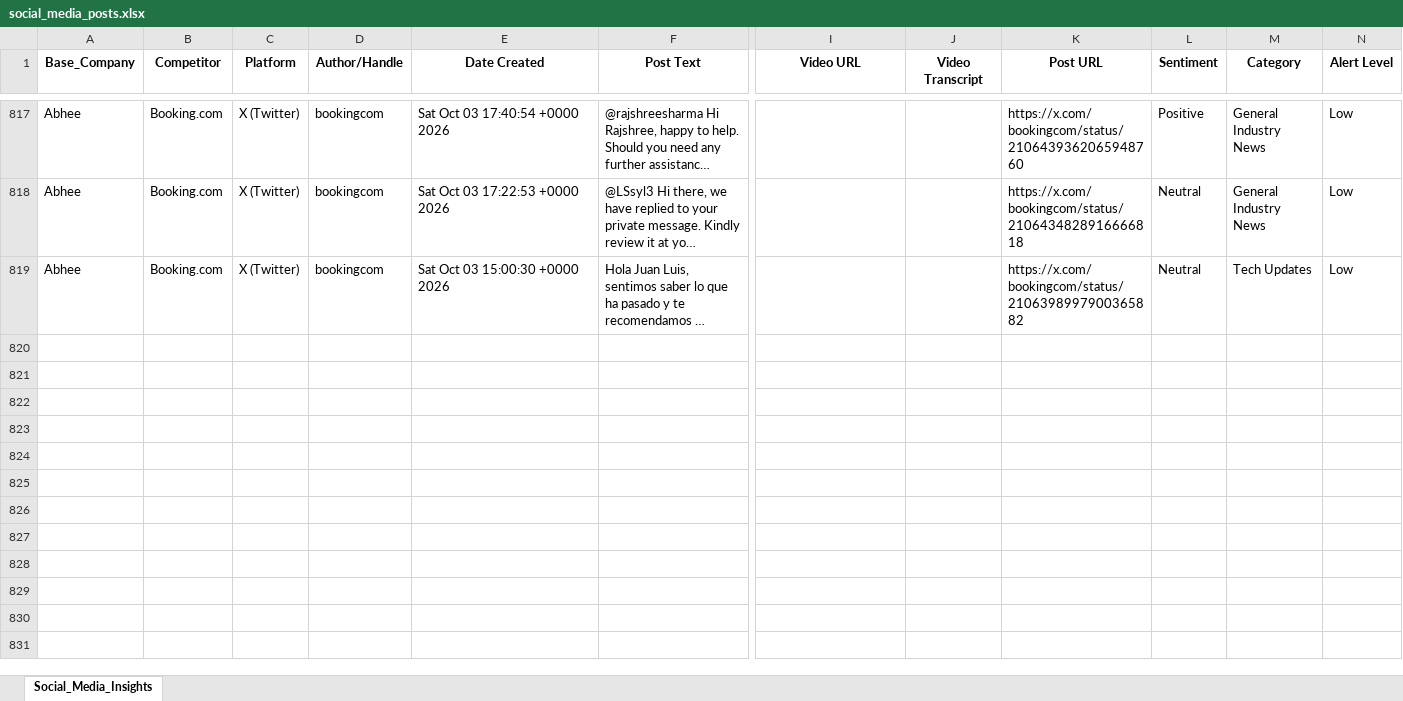
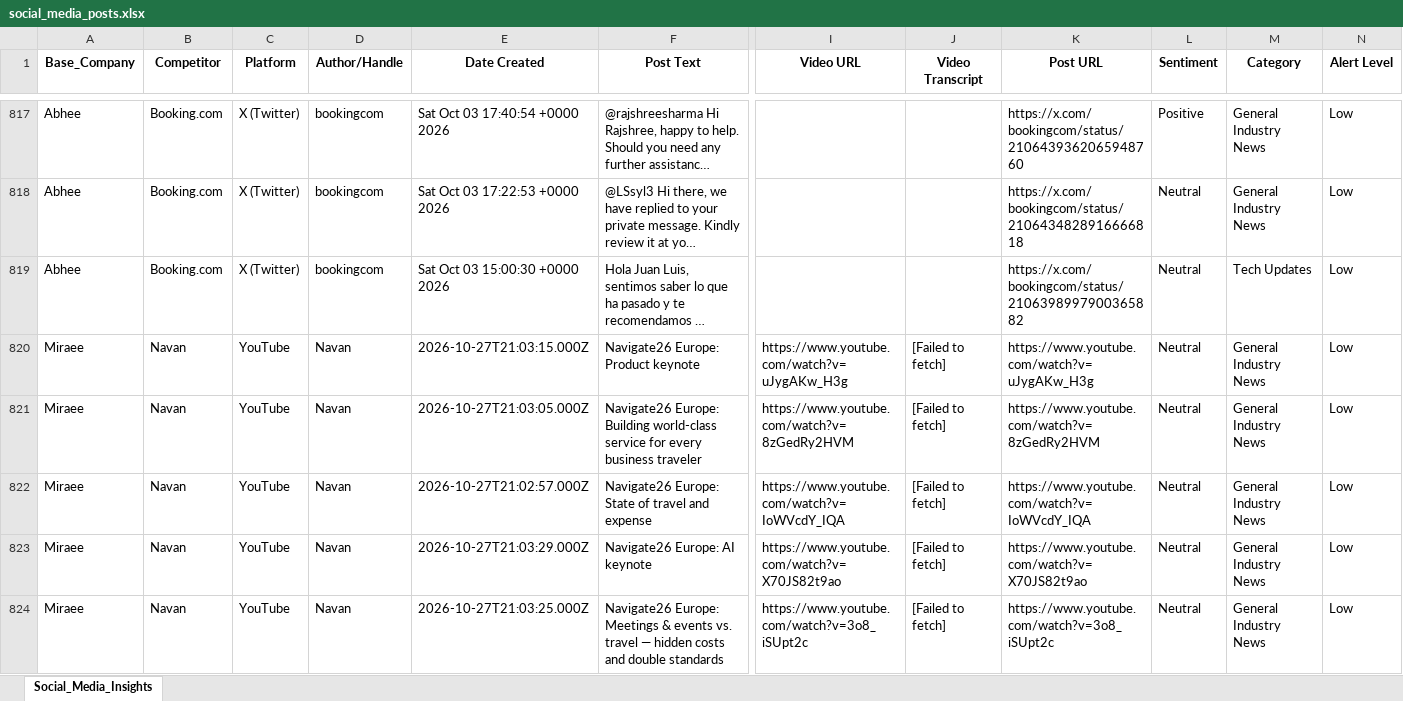
Before and after one commit to dmohanraj78/tabhidashboard, an Excel workbook: News_Dashboard/data/social_media_posts.xlsx, sheet Social_Media_Insights, drawn as a sheet; only a part is shown, gaps mark what is left out; long unchanged cells end in …; values as stored, in another font and other column widths than the file's, no borders; rows hold the shown columns only; the diff covers the shown part only; the diff names each change by its address in the sheet, - before the commit and + after, or states it on an @@ line.

```diff
--- a/News_Dashboard/data/social_media_posts.xlsx (sheet Social_Media_Insights)
+++ b/News_Dashboard/data/social_media_posts.xlsx (sheet Social_Media_Insights)
+row 820: Miraee | Navan | YouTube | Navan | 2026-10-27T21:03:15.000Z | Navigate26 Europe: Product keynote | https://www.youtube.com/watch?v=uJygAKw_H3g | [Failed to fetch] | https://www.youtube.com/watch?v=uJygAKw_H3g | Neutral | General Industry News | Low
+row 821: Miraee | Navan | YouTube | Navan | 2026-10-27T21:03:05.000Z | Navigate26 Europe: Building world-class service for every business traveler | https://www.youtube.com/watch?v=8zGedRy2HVM | [Failed to fetch] | https://www.youtube.com/watch?v=8zGedRy2HVM | Neutral | General Industry News | Low
+row 822: Miraee | Navan | YouTube | Navan | 2026-10-27T21:02:57.000Z | Navigate26 Europe: State of travel and expense | https://www.youtube.com/watch?v=IoWVcdY_IQA | [Failed to fetch] | https://www.youtube.com/watch?v=IoWVcdY_IQA | Neutral | General Industry News | Low
+row 823: Miraee | Navan | YouTube | Navan | 2026-10-27T21:03:29.000Z | Navigate26 Europe: AI keynote | https://www.youtube.com/watch?v=X70JS82t9ao | [Failed to fetch] | https://www.youtube.com/watch?v=X70JS82t9ao | Neutral | General Industry News | Low
+row 824: Miraee | Navan | YouTube | Navan | 2026-10-27T21:03:25.000Z | Navigate26 Europe: Meetings & events vs. travel — hidden costs and double standards | https://www.youtube.com/watch?v=3o8_iSUpt2c | [Failed to fetch] | https://www.youtube.com/watch?v=3o8_iSUpt2c | Neutral | General Industry News | Low
```
Also changed, not shown: 53 added rows elsewhere in this sheet.
